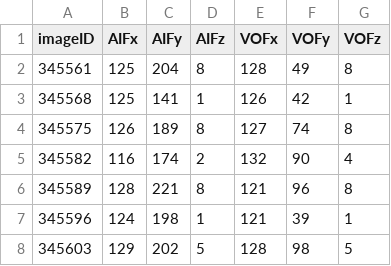
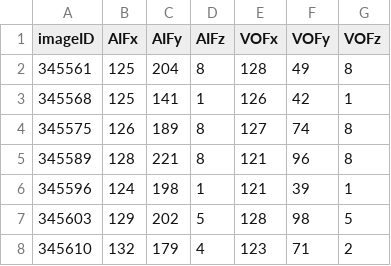
Before and after one commit to sebastianffx/aifnet_replication, a CSV file: annotated_aif_vof_complete.csv, drawn as a sheet; only a part is shown; the shorter side is filled out with more unchanged rows; the diff names each change by its address in the sheet, - before the commit and + after, or states it on an @@ line.

```diff
--- a/annotated_aif_vof_complete.csv
+++ b/annotated_aif_vof_complete.csv
-row 5: 345582 | 116 | 174 | 2 | 132 | 90 | 4
```
Also changed, not shown: 3 other files.
